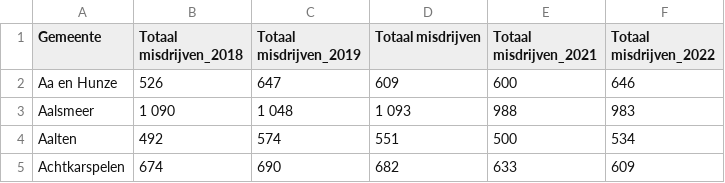
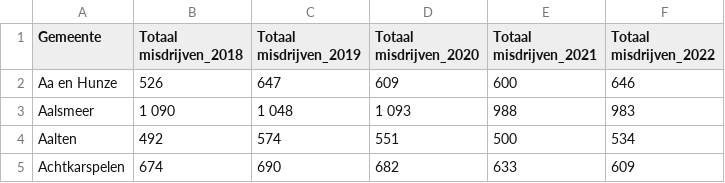
Before and after one commit to hannekesjoers/IV2023, a CSV file: docs/merged_database.csv, drawn as a sheet; only a part is shown.

```diff
--- a/docs/merged_database.csv
+++ b/docs/merged_database.csv
@@ -1,2 +1,2 @@
-Gemeente,Totaal misdrijven_2018,Totaal misdrijven_2019,Totaal misdrijven,Totaal misdrijven_2021,Totaal misdrijven_2022
+Gemeente,Totaal misdrijven_2018,Totaal misdrijven_2019,Totaal misdrijven_2020,Totaal misdrijven_2021,Totaal misdrijven_2022
 Aa en Hunze,526,647,609,600,646
```
Also changed, not shown: docs/Amsterdam_Airport_Schiphol__passagiersvervoer__partnerluchthaven_20062023_192658.csv, 17 other files.
